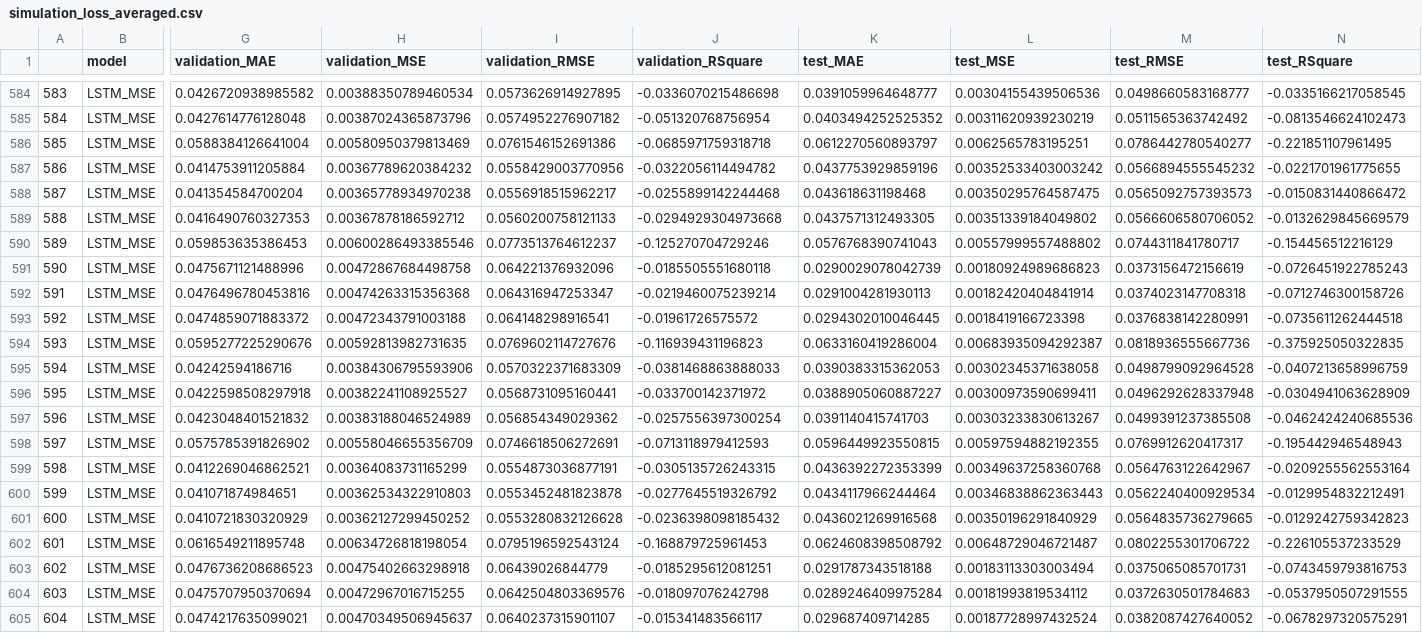
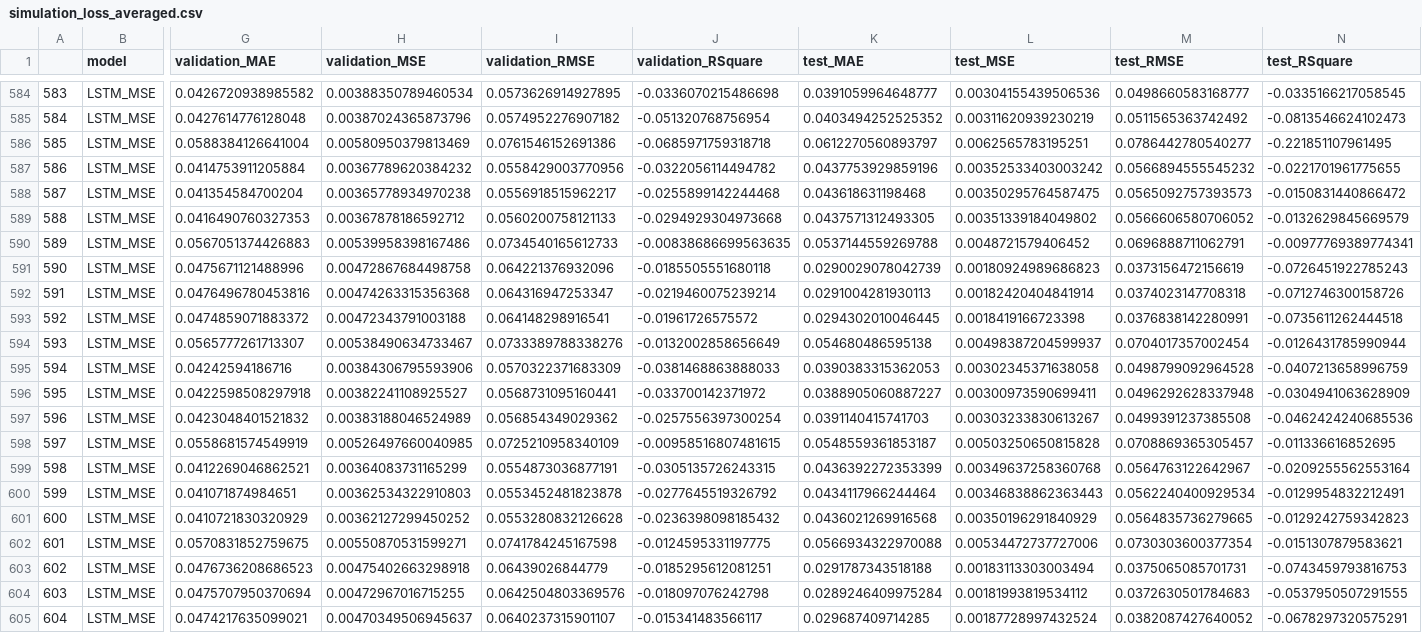
Before and after one commit to zeyuz35/Evaluation-of-Machine-Learning-in-Asset-Pricing, a CSV file: Results/simulation_loss_averaged.csv, drawn as a sheet; only a part is shown, gaps mark what is left out; the diff covers the shown part only; the diff names each change by its address in the sheet, - before the commit and + after, or states it on an @@ line.

```diff
--- a/Results/simulation_loss_averaged.csv
+++ b/Results/simulation_loss_averaged.csv
-G590 (validation_MAE): 0.059853635386453
+G590 (validation_MAE): 0.0567051374426883
-H590 (validation_MSE): 0.00600286493385546
+H590 (validation_MSE): 0.00539958398167486
-I590 (validation_RMSE): 0.0773513764612237
+I590 (validation_RMSE): 0.0734540165612733
-J590 (validation_RSquare): -0.125270704729246
+J590 (validation_RSquare): -0.00838686699563635
-K590 (test_MAE): 0.0576768390741043
+K590 (test_MAE): 0.0537144559269788
-L590 (test_MSE): 0.00557999557488802
+L590 (test_MSE): 0.0048721579406452
-M590 (test_RMSE): 0.0744311841780717
+M590 (test_RMSE): 0.0696888711062791
-N590 (test_RSquare): -0.154456512216129
+N590 (test_RSquare): -0.00977769389774341
-G594 (validation_MAE): 0.0595277225290676
+G594 (validation_MAE): 0.0565777261713307
-H594 (validation_MSE): 0.00592813982731635
+H594 (validation_MSE): 0.00538490634733467
-I594 (validation_RMSE): 0.0769602114727676
+I594 (validation_RMSE): 0.0733389788338276
-J594 (validation_RSquare): -0.116939431196823
+J594 (validation_RSquare): -0.0132002858656649
-K594 (test_MAE): 0.0633160419286004
+K594 (test_MAE): 0.054680486595138
-L594 (test_MSE): 0.00683935094292387
+L594 (test_MSE): 0.00498387204599937
-M594 (test_RMSE): 0.0818936555667736
+M594 (test_RMSE): 0.0704017357002454
-N594 (test_RSquare): -0.375925050322835
+N594 (test_RSquare): -0.0126431785990944
-G598 (validation_MAE): 0.0575785391826902
+G598 (validation_MAE): 0.0558681574549919
-H598 (validation_MSE): 0.00558046655356709
+H598 (validation_MSE): 0.00526497660040985
-I598 (validation_RMSE): 0.0746618506272691
+I598 (validation_RMSE): 0.0725210958340109
-J598 (validation_RSquare): -0.0713118979412593
+J598 (validation_RSquare): -0.00958516807481615
-K598 (test_MAE): 0.0596449923550815
+K598 (test_MAE): 0.0548559361853187
-L598 (test_MSE): 0.00597594882192355
+L598 (test_MSE): 0.00503250650815828
-M598 (test_RMSE): 0.0769912620417317
+M598 (test_RMSE): 0.0708869365305457
-N598 (test_RSquare): -0.195442946548943
+N598 (test_RSquare): -0.011336616852695
-G602 (validation_MAE): 0.0616549211895748
+G602 (validation_MAE): 0.0570831852759675
-H602 (validation_MSE): 0.00634726818198054
+H602 (validation_MSE): 0.00550870531599271
-I602 (validation_RMSE): 0.0795196592543124
+I602 (validation_RMSE): 0.0741784245167598
-J602 (validation_RSquare): -0.168879725961453
+J602 (validation_RSquare): -0.0124595331197775
-K602 (test_MAE): 0.0624608398508792
+K602 (test_MAE): 0.0566934322970088
-L602 (test_MSE): 0.00648729046721487
+L602 (test_MSE): 0.00534472737727006
-M602 (test_RMSE): 0.0802255301706722
+M602 (test_RMSE): 0.0730303600377354
-N602 (test_RSquare): -0.226105537233529
+N602 (test_RSquare): -0.0151307879583621
```
Also changed, not shown: 64 edited cells elsewhere in this file, Results/simulation_loss.csv, 8 other files.
